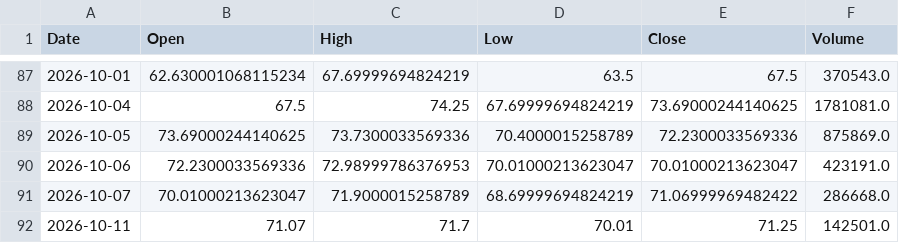
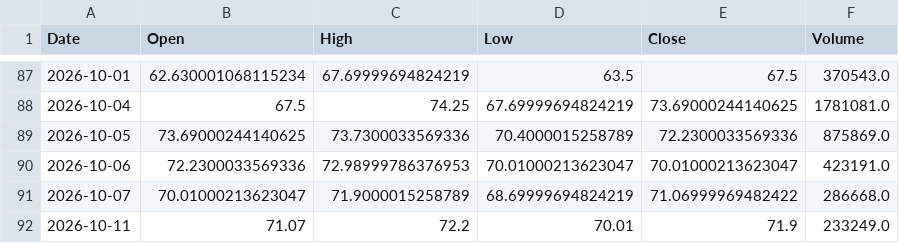
Before and after one commit to shadygad01/smartlist, a CSV file: historical_data/historical_data/ARCC.CA.csv, drawn as a sheet; only a part is shown, gaps mark what is left out.

```diff
--- a/historical_data/historical_data/ARCC.CA.csv
+++ b/historical_data/historical_data/ARCC.CA.csv
@@ -91,2 +91,2 @@ Date,Open,High,Low,Close,Volume
 2026-10-07,70.01000213623047,71.9000015258789,68.69999694824219,71.06999969482422,286668.0
-2026-10-11,71.07,71.7,70.01,71.25,142501.0
+2026-10-11,71.07,72.2,70.01,71.9,233249.0
```
Also changed, not shown: historical_data/historical_data/COMI.CA.csv, historical_data/historical_data/ETEL.CA.csv, 37 other files.
